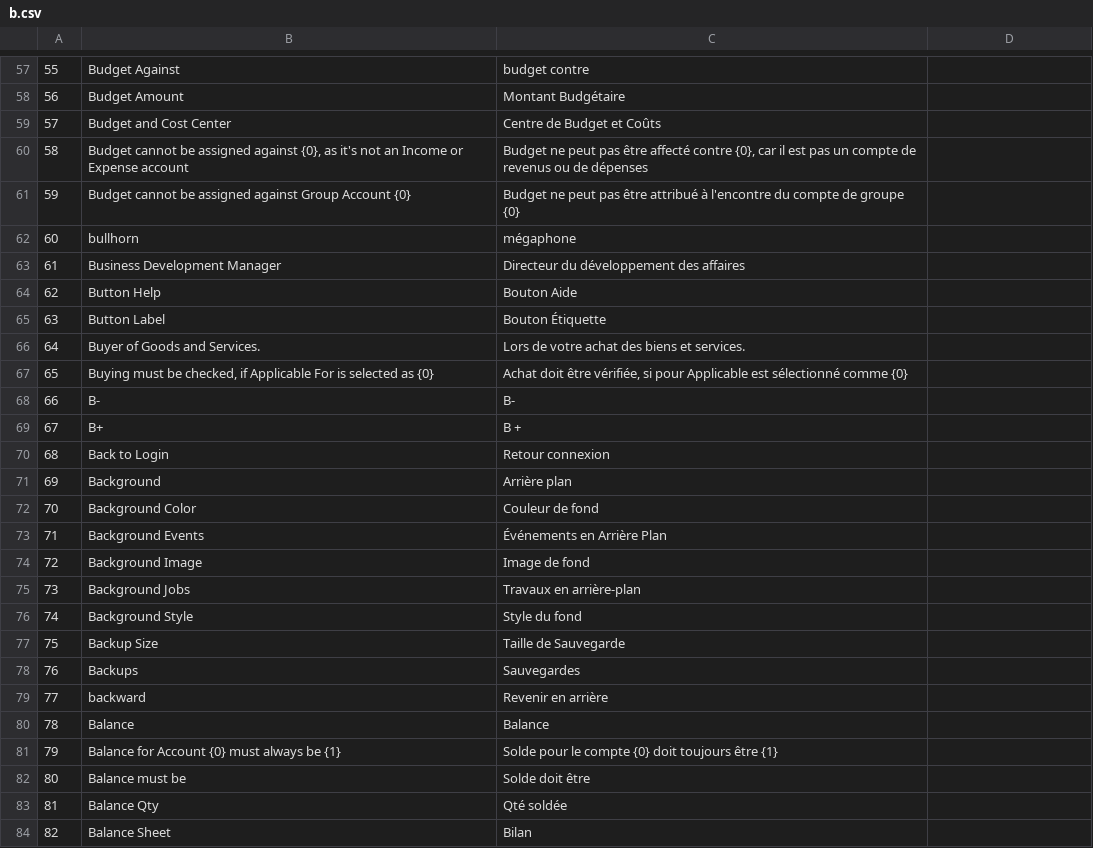
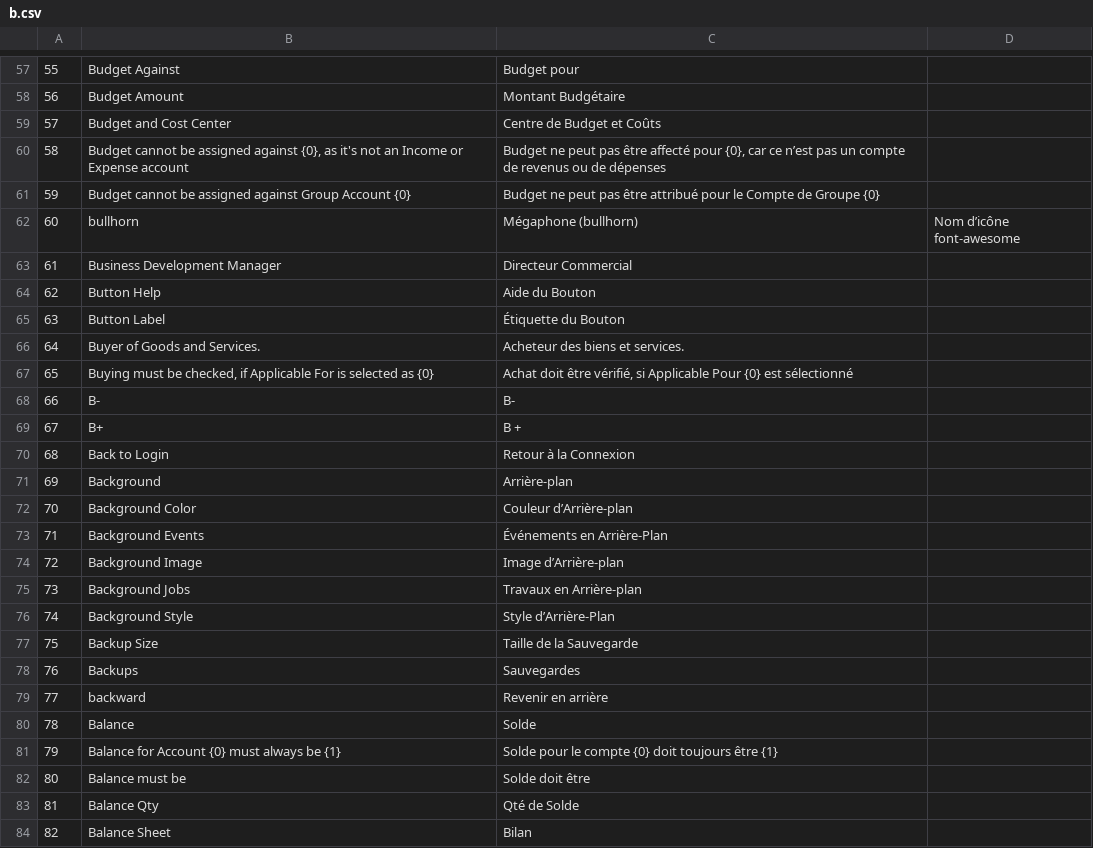
Before and after one commit to qrevel/erpnext-translations, a CSV file: b.csv, drawn as a sheet; only a part is shown, gaps mark what is left out; the diff covers the shown part only.

```diff
--- a/b.csv
+++ b/b.csv
@@ -57 +57 @@
-55,Budget Against,budget contre
+55,Budget Against,Budget pour,
@@ -60,8 +60,8 @@
-58,"Budget cannot be assigned against {0}, as it's not an Income or Expense account","Budget ne peut pas être affecté contre {0}, car il est pas un compte de revenus ou de dépenses"
-59,Budget cannot be assigned against Group Account {0},Budget ne peut pas être attribué à l'encontre du compte de groupe {0}
-60,bullhorn,mégaphone
-61,Business Development Manager,Directeur du développement des affaires
-62,Button Help,Bouton Aide
-63,Button Label,Bouton Étiquette
-64,Buyer of Goods and Services.,Lors de votre achat des biens et services.
-65,"Buying must be checked, if Applicable For is selected as {0}","Achat doit être vérifiée, si pour Applicable est sélectionné comme {0}"
+58,"Budget cannot be assigned against {0}, as it's not an Income or Expense account","Budget ne peut pas être affecté pour {0}, car ce n’est pas un compte de revenus ou de dépenses",
+59,Budget cannot be assigned against Group Account {0},Budget ne peut pas être attribué pour le Compte de Groupe {0},
+60,bullhorn,Mégaphone (bullhorn),Nom d’icône font-awesome
+61,Business Development Manager,Directeur Commercial,
+62,Button Help,Aide du Bouton,
+63,Button Label,Étiquette du Bouton,
+64,Buyer of Goods and Services.,Acheteur des biens et services.,
+65,"Buying must be checked, if Applicable For is selected as {0}","Achat doit être vérifié, si Applicable Pour {0} est sélectionné",
@@ -70,8 +70,8 @@
-68,Back to Login,Retour connexion
-69,Background,Arrière plan
-70,Background Color,Couleur de fond
-71,Background Events,Événements en Arrière Plan
-72,Background Image,Image de fond
-73,Background Jobs,Travaux en arrière-plan
-74,Background Style,Style du fond
-75,Backup Size,Taille de Sauvegarde
+68,Back to Login,Retour à la Connexion,
+69,Background,Arrière-plan,
+70,Background Color,Couleur d’Arrière-plan,
+71,Background Events,Événements en Arrière-Plan,
+72,Background Image,Image d’Arrière-plan,
+73,Background Jobs,Travaux en Arrière-plan,
+74,Background Style,Style d’Arrière-Plan,
+75,Backup Size,Taille de la Sauvegarde,
@@ -80 +80 @@
-78,Balance,Balance
+78,Balance,Solde,
@@ -83 +83 @@
-81,Balance Qty,Qté soldée
+81,Balance Qty,Qté de Solde,
```
Also changed, not shown: 141 edited cells elsewhere in this file.
